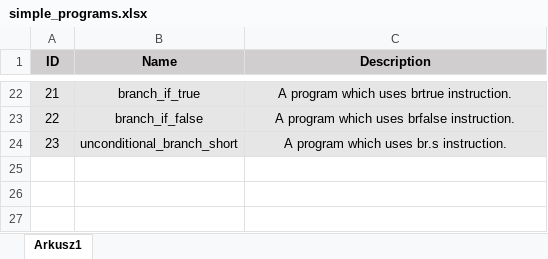
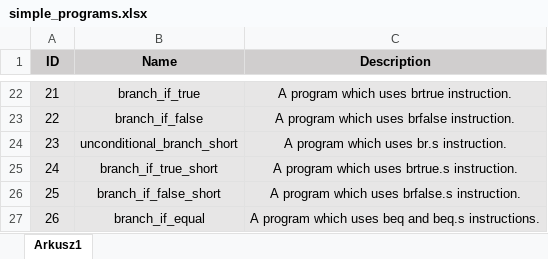
Before and after one commit to PlumpMath/CILantro, an Excel workbook: docs/test_programs_descriptions/simple_programs.xlsx, sheet Arkusz1, drawn as a sheet; only a part is shown, gaps mark what is left out; values as stored, in another font and other column widths than the file's, no borders; the diff names each change by its address in the sheet, - before the commit and + after, or states it on an @@ line.

Commit message:
Program 26.

```diff
--- a/docs/test_programs_descriptions/simple_programs.xlsx (sheet Arkusz1)
+++ b/docs/test_programs_descriptions/simple_programs.xlsx (sheet Arkusz1)
+row 25: 24 | branch_if_true_short | A program which uses brtrue.s instruction.
+row 26: 25 | branch_if_false_short | A program which uses brfalse.s instruction.
+row 27: 26 | branch_if_equal | A program which uses beq and beq.s instructions.
```
Also changed, not shown: 10 other files.
